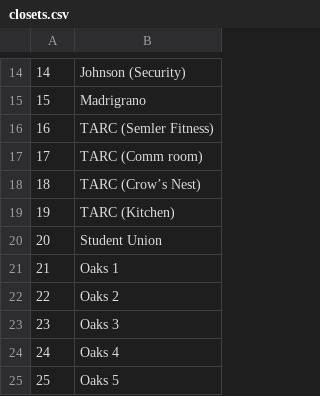
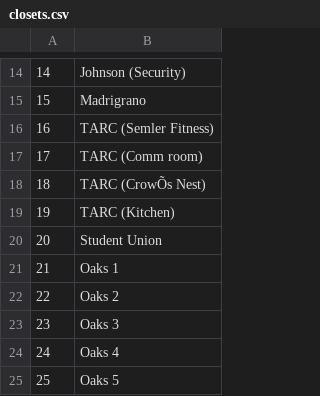
Before and after one commit to jwons/NetworkAssistant, a CSV file: src/Assistant/closets.csv, drawn as a sheet; only a part is shown, gaps mark what is left out; the diff names each change by its address in the sheet, - before the commit and + after, or states it on an @@ line.

```diff
--- a/src/Assistant/closets.csv
+++ b/src/Assistant/closets.csv
-B18: TARC (Crow’s Nest)
+B18: TARC (CrowÕs Nest)
```
Also changed, not shown: src/Assistant/schedule.csv, 7 other files.
